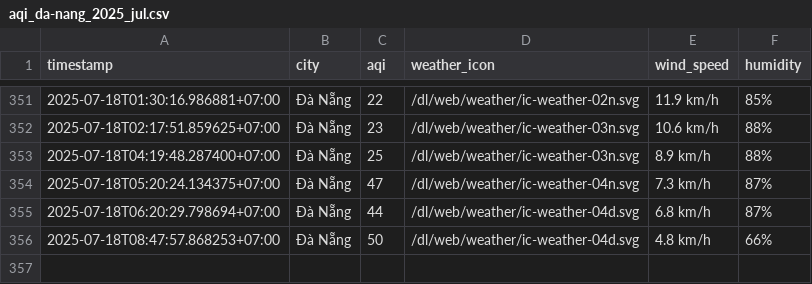
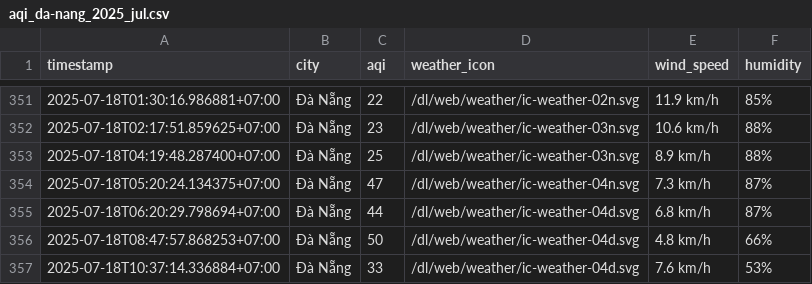
Before and after one commit to Vydtt4947/cuoi_ki, a CSV file: result/da-nang/aqi_da-nang_2025_jul.csv, drawn as a sheet; only a part is shown, gaps mark what is left out.

```diff
--- a/result/da-nang/aqi_da-nang_2025_jul.csv
+++ b/result/da-nang/aqi_da-nang_2025_jul.csv
@@ -356 +356,2 @@ timestamp,city,aqi,weather_icon,wind_speed,humidity
 2025-07-18T08:47:57.868253+07:00,Đà Nẵng,50,/dl/web/weather/ic-weather-04d.svg,4.8 km/h,66%
+2025-07-18T10:37:14.336884+07:00,Đà Nẵng,33,/dl/web/weather/ic-weather-04d.svg,7.6 km/h,53%
```
Also changed, not shown: result/can-tho/aqi_can-tho_2025_jul.csv, result/hai-phong/aqi_hai-phong_2025_jul.csv, 5 other files.
